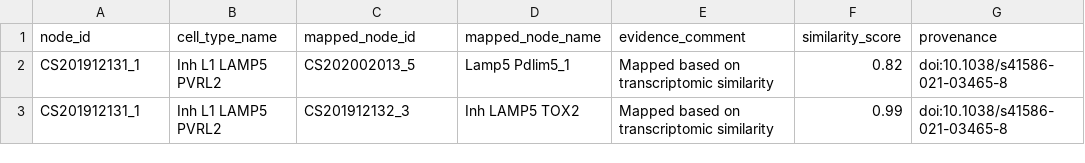
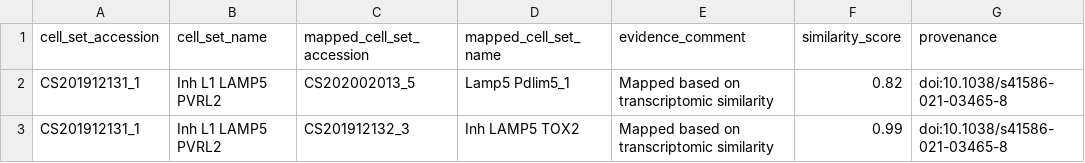
Before and after one commit to obophenotype/CCN2, a TSV file: doc/cross_taxonomy_mapping_example.tsv, drawn as a sheet.

Commit message:
Update cross_taxonomy_mapping_example.tsv

```diff
--- a/doc/cross_taxonomy_mapping_example.tsv
+++ b/doc/cross_taxonomy_mapping_example.tsv
@@ -1,2 +1,2 @@
-node_id	cell_type_name	mapped_node_id	mapped_node_name	evidence_comment	similarity_score	provenance
+cell_set_accession	cell_set_name	mapped_cell_set_accession	mapped_cell_set_name	evidence_comment	similarity_score	provenance
 CS201912131_1	Inh L1 LAMP5 PVRL2	CS202002013_5	Lamp5 Pdlim5_1	Mapped based on transcriptomic similarity	0.82	doi:10.1038/s41586-021-03465-8
```
